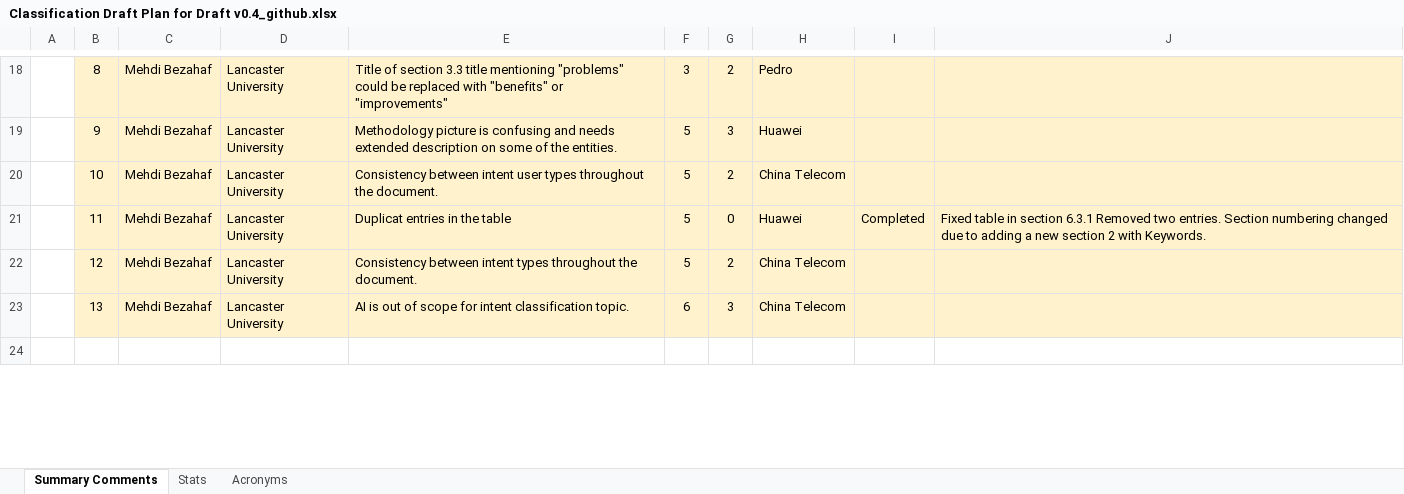
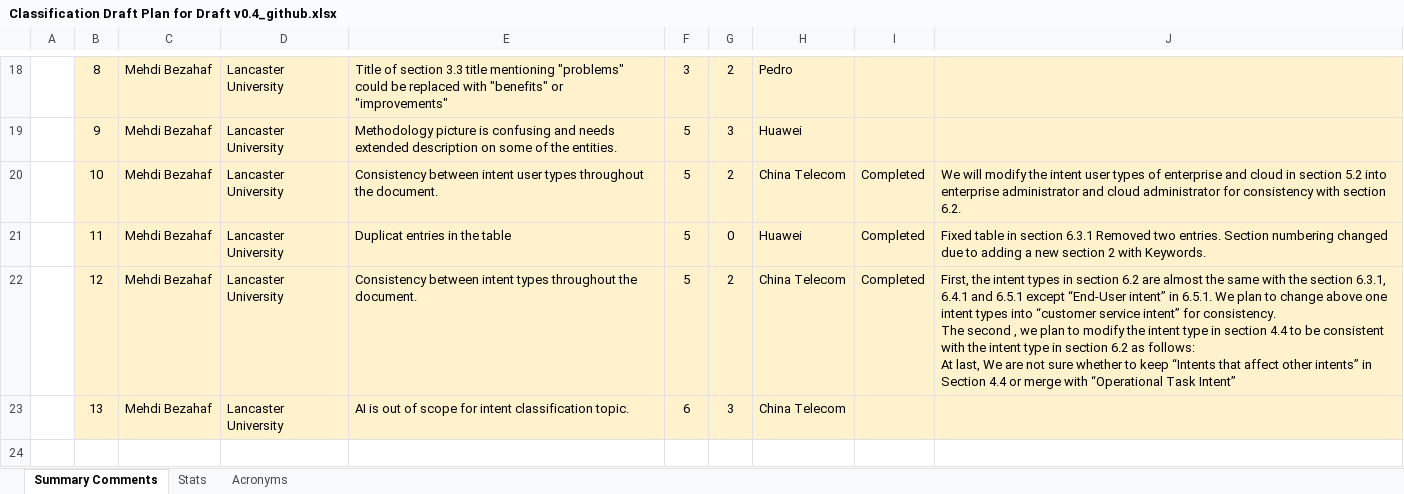
Before and after one commit to irtf-nmrg/nmrg-ibn-intent-classification, an Excel workbook: Classification Draft Plan for Draft v0.4_github.xlsx, sheet Summary Comments, drawn as a sheet; only a part is shown, gaps mark what is left out; values as stored, in another font and other column widths than the file's, no borders; conditional formats not drawn; ↵ is a line break in a cell; the diff names each change by its address in the sheet, - before the commit and + after, or states it on an @@ line.

Commit message:
Update Classification Draft Plan for Draft v0.4_github.xlsx

```diff
--- a/Classification Draft Plan for Draft v0.4_github.xlsx (sheet Summary Comments)
+++ b/Classification Draft Plan for Draft v0.4_github.xlsx (sheet Summary Comments)
-I20: (empty)
+I20: Completed
-J20: (empty)
+J20: We will modify the intent user types of enterprise and cloud in section 5.2 into enterprise administrator and cloud administrator for consistency with section 6.2.
-I22: (empty)
+I22: Completed
-J22: (empty)
+J22: First, the intent types in section 6.2 are almost the same with the section 6.3.1, 6.4.1 and 6.5.1 except “End-User intent” in 6.5.1. We plan to change above one intent types into “customer service intent” for consistency. ↵ The second , we plan to modify the intent type in section 4.4 to be consistent with the intent type in section 6.2 as follows: ↵ At last, We are not sure whether to keep “Intents that affect other intents” in Section 4.4 or merge with “Operational Task Intent”
```
Also changed, not shown: charts or pictures.
